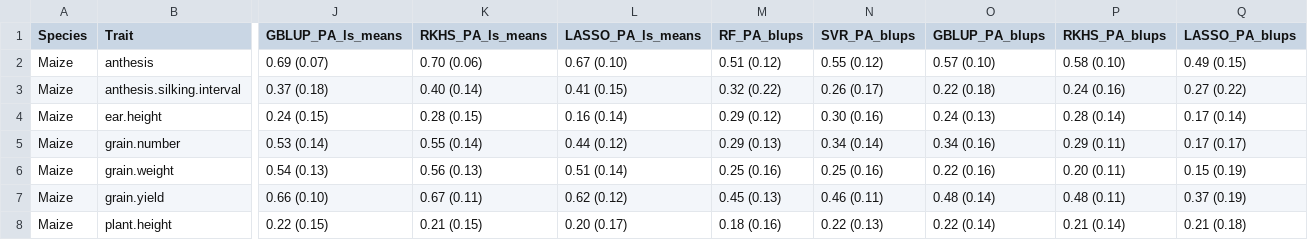
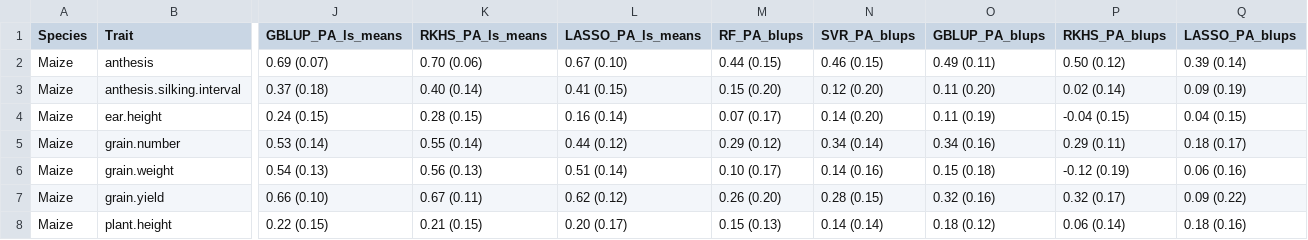
Before and after one commit to ljacquin/compute_stats_wiser_results, a CSV file: results/reformatted_result_Maize/all_predictive_models_median_iqr_pa_Maize.csv, drawn as a sheet; only a part is shown, gaps mark what is left out; the diff covers the shown part only; the diff names each change by its address in the sheet, - before the commit and + after, or states it on an @@ line.

```diff
--- a/results/reformatted_result_Maize/all_predictive_models_median_iqr_pa_Maize.csv
+++ b/results/reformatted_result_Maize/all_predictive_models_median_iqr_pa_Maize.csv
-M2 (RF_PA_blups): 0.51 (0.12)
+M2 (RF_PA_blups): 0.44 (0.15)
-N2 (SVR_PA_blups): 0.55 (0.12)
+N2 (SVR_PA_blups): 0.46 (0.15)
-O2 (GBLUP_PA_blups): 0.57 (0.10)
+O2 (GBLUP_PA_blups): 0.49 (0.11)
-P2 (RKHS_PA_blups): 0.58 (0.10)
+P2 (RKHS_PA_blups): 0.50 (0.12)
-Q2 (LASSO_PA_blups): 0.49 (0.15)
+Q2 (LASSO_PA_blups): 0.39 (0.14)
-M3 (RF_PA_blups): 0.32 (0.22)
+M3 (RF_PA_blups): 0.15 (0.20)
-N3 (SVR_PA_blups): 0.26 (0.17)
+N3 (SVR_PA_blups): 0.12 (0.20)
-O3 (GBLUP_PA_blups): 0.22 (0.18)
+O3 (GBLUP_PA_blups): 0.11 (0.20)
-P3 (RKHS_PA_blups): 0.24 (0.16)
+P3 (RKHS_PA_blups): 0.02 (0.14)
-Q3 (LASSO_PA_blups): 0.27 (0.22)
+Q3 (LASSO_PA_blups): 0.09 (0.19)
-M4 (RF_PA_blups): 0.29 (0.12)
+M4 (RF_PA_blups): 0.07 (0.17)
-N4 (SVR_PA_blups): 0.30 (0.16)
+N4 (SVR_PA_blups): 0.14 (0.20)
-O4 (GBLUP_PA_blups): 0.24 (0.13)
+O4 (GBLUP_PA_blups): 0.11 (0.19)
-P4 (RKHS_PA_blups): 0.28 (0.14)
+P4 (RKHS_PA_blups): -0.04 (0.15)
-Q4 (LASSO_PA_blups): 0.17 (0.14)
+Q4 (LASSO_PA_blups): 0.04 (0.15)
-M5 (RF_PA_blups): 0.29 (0.13)
+M5 (RF_PA_blups): 0.29 (0.12)
-Q5 (LASSO_PA_blups): 0.17 (0.17)
+Q5 (LASSO_PA_blups): 0.18 (0.17)
-M6 (RF_PA_blups): 0.25 (0.16)
+M6 (RF_PA_blups): 0.10 (0.17)
-N6 (SVR_PA_blups): 0.25 (0.16)
+N6 (SVR_PA_blups): 0.14 (0.16)
-O6 (GBLUP_PA_blups): 0.22 (0.16)
+O6 (GBLUP_PA_blups): 0.15 (0.18)
-P6 (RKHS_PA_blups): 0.20 (0.11)
+P6 (RKHS_PA_blups): -0.12 (0.19)
-Q6 (LASSO_PA_blups): 0.15 (0.19)
+Q6 (LASSO_PA_blups): 0.06 (0.16)
-M7 (RF_PA_blups): 0.45 (0.13)
+M7 (RF_PA_blups): 0.26 (0.20)
-N7 (SVR_PA_blups): 0.46 (0.11)
+N7 (SVR_PA_blups): 0.28 (0.15)
-O7 (GBLUP_PA_blups): 0.48 (0.14)
+O7 (GBLUP_PA_blups): 0.32 (0.16)
-P7 (RKHS_PA_blups): 0.48 (0.11)
+P7 (RKHS_PA_blups): 0.32 (0.17)
-Q7 (LASSO_PA_blups): 0.37 (0.19)
+Q7 (LASSO_PA_blups): 0.09 (0.22)
-M8 (RF_PA_blups): 0.18 (0.16)
+M8 (RF_PA_blups): 0.15 (0.13)
-N8 (SVR_PA_blups): 0.22 (0.13)
+N8 (SVR_PA_blups): 0.14 (0.14)
-O8 (GBLUP_PA_blups): 0.22 (0.14)
+O8 (GBLUP_PA_blups): 0.18 (0.12)
-P8 (RKHS_PA_blups): 0.21 (0.14)
+P8 (RKHS_PA_blups): 0.06 (0.14)
-Q8 (LASSO_PA_blups): 0.21 (0.18)
+Q8 (LASSO_PA_blups): 0.18 (0.16)
```
Also changed, not shown: 10 edited cells elsewhere in this file, results/gblup_h2_median_iqr_all_species_traits_and_methods.csv, results/gblup_median_pa_gain_h2_deviations_and_computed_stats.csv, 22 other files.
